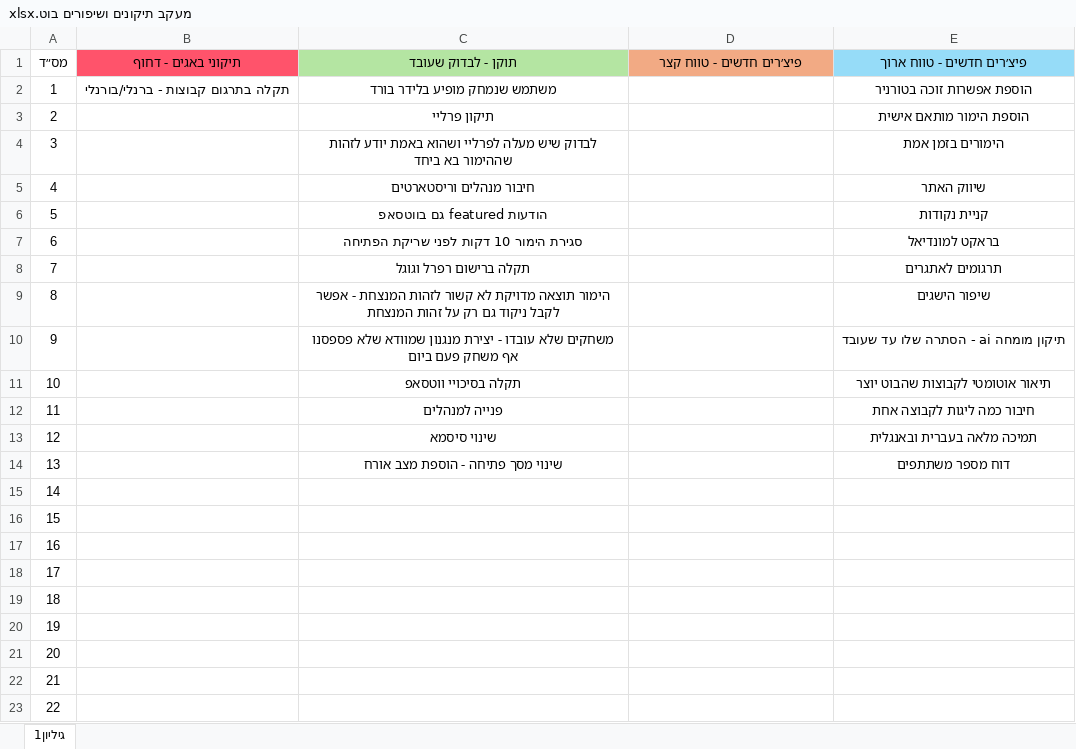
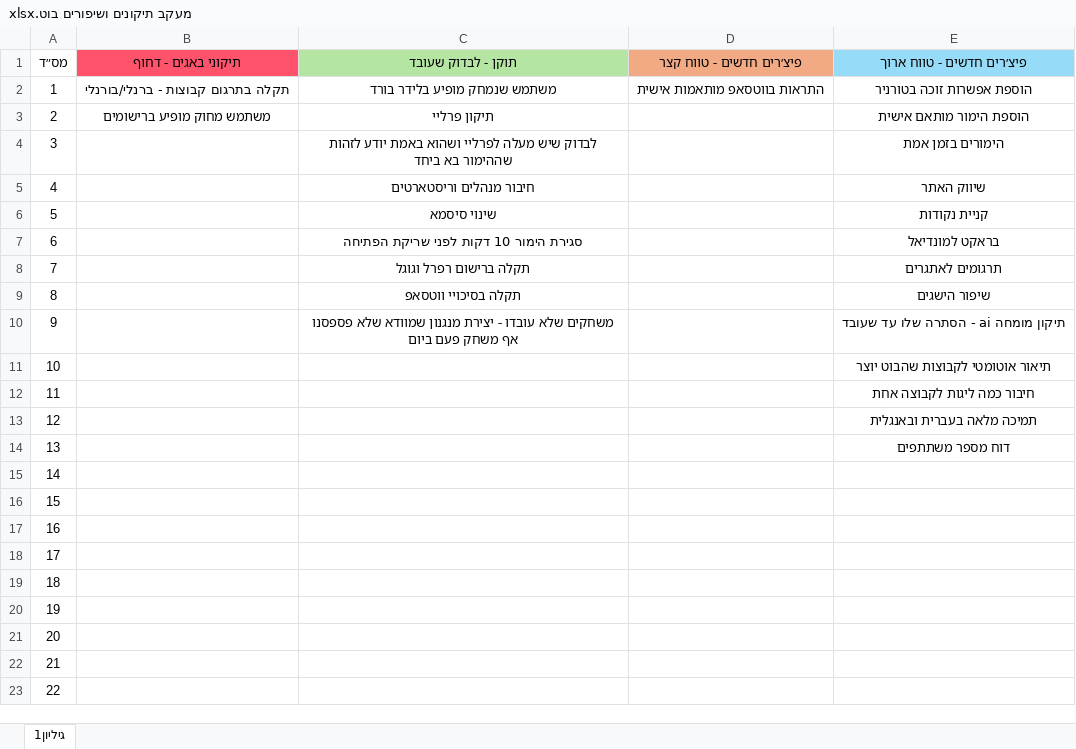
Before and after one commit to dordavidm8/bet-joy-league-hub, an Excel workbook: מעקב תיקונים ושיפורים בוט.xlsx, sheet גיליון1, drawn as a sheet; values as stored, in another font and other column widths than the file's, no borders; the diff names each change by its address in the sheet, - before the commit and + after, or states it on an @@ line.

```diff
--- a/מעקב תיקונים ושיפורים בוט.xlsx (sheet גיליון1)
+++ b/מעקב תיקונים ושיפורים בוט.xlsx (sheet גיליון1)
-D2 (פיצ׳רים חדשים - טווח קצר): (empty)
+D2 (פיצ׳רים חדשים - טווח קצר): התראות בווטסאפ מותאמות אישית
-B3 (תיקוני באגים - דחוף): (empty)
+B3 (תיקוני באגים - דחוף): משתמש מחוק מופיע ברישומים
-C6 (תוקן - לבדוק שעובד): הודעות featured גם בווטסאפ
+C6 (תוקן - לבדוק שעובד): שינוי סיסמא
-C9 (תוקן - לבדוק שעובד): הימור תוצאה מדויקת לא קשור לזהות המנצחת - אפשר לקבל ניקוד גם רק על זהות המנצחת
+C9 (תוקן - לבדוק שעובד): תקלה בסיכויי ווטסאפ
-C11 (תוקן - לבדוק שעובד): תקלה בסיכויי ווטסאפ
+C11 (תוקן - לבדוק שעובד): (empty)
-C12 (תוקן - לבדוק שעובד): פנייה למנהלים
+C12 (תוקן - לבדוק שעובד): (empty)
-C13 (תוקן - לבדוק שעובד): שינוי סיסמא
+C13 (תוקן - לבדוק שעובד): (empty)
-C14 (תוקן - לבדוק שעובד): שינוי מסך פתיחה - הוספת מצב אורח
+C14 (תוקן - לבדוק שעובד): (empty)
```
Also changed, not shown: 7 other files.
